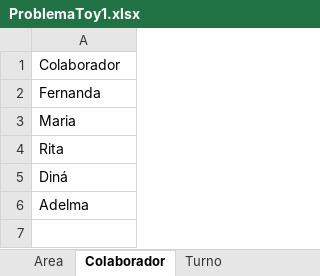
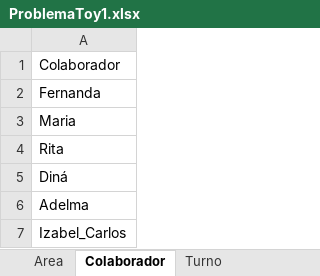
Before and after one commit to Oslec102/Problema-Toy, an Excel workbook: ProblemaToy1.xlsx, sheet Colaborador, drawn as a sheet; values as stored, in another font and other column widths than the file's, no borders; the diff names each change by its address in the sheet, - before the commit and + after, or states it on an @@ line.

```diff
--- a/ProblemaToy1.xlsx (sheet Colaborador)
+++ b/ProblemaToy1.xlsx (sheet Colaborador)
+row 7: Izabel_Carlos
```
Also changed, not shown: sheet ColaboradoresCargaHoraria, sheet ColaboradoresDiaTurno, sheet Area, 1 other file.
